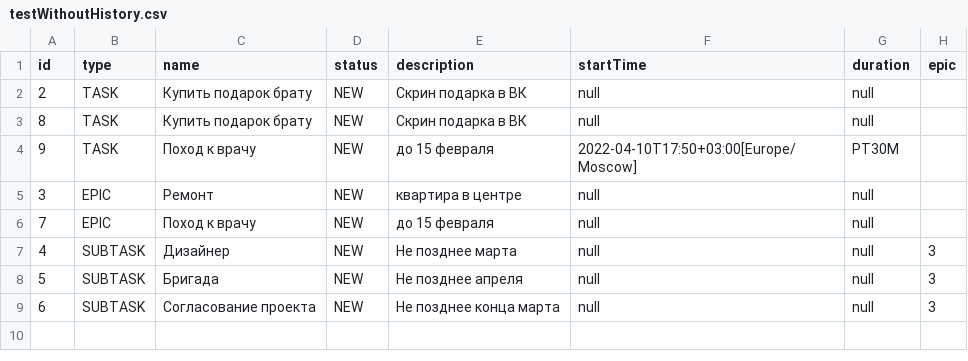
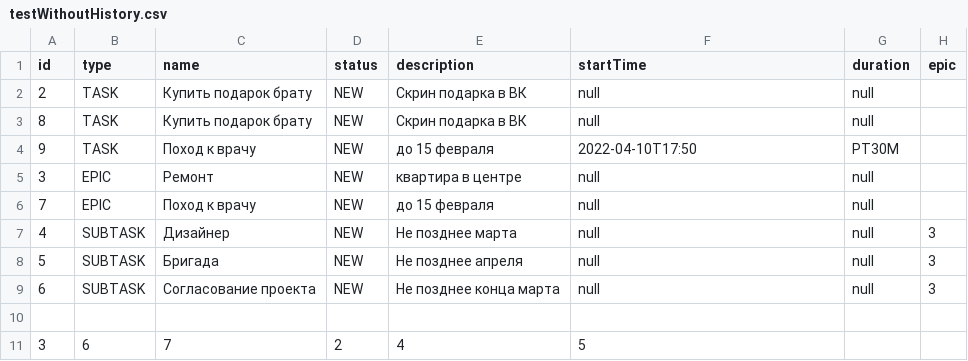
Before and after one commit to julialukshina/task-tracker, a CSV file: src/testWithoutHistory.csv, drawn as a sheet.

```diff
--- a/src/testWithoutHistory.csv
+++ b/src/testWithoutHistory.csv
@@ -3,3 +3,3 @@ id,type,name,status,description,startTime,duration,epic
 8,TASK,Купить подарок брату,NEW,Скрин подарка в ВК,null,null
-9,TASK,Поход к врачу,NEW,до 15 февраля,2022-04-10T17:50+03:00[Europe/Moscow],PT30M
+9,TASK,Поход к врачу,NEW,до 15 февраля,2022-04-10T17:50,PT30M
 3,EPIC,Ремонт,NEW,квартира в центре,null,null
@@ -9 +9,3 @@ id,type,name,status,description,startTime,duration,epic
 6,SUBTASK,Согласование проекта,NEW,Не позднее конца марта,null,null,3
+
+3,6,7,2,4,5,
```
Also changed, not shown: src/test.csv, src/test1.csv, 13 other files.
